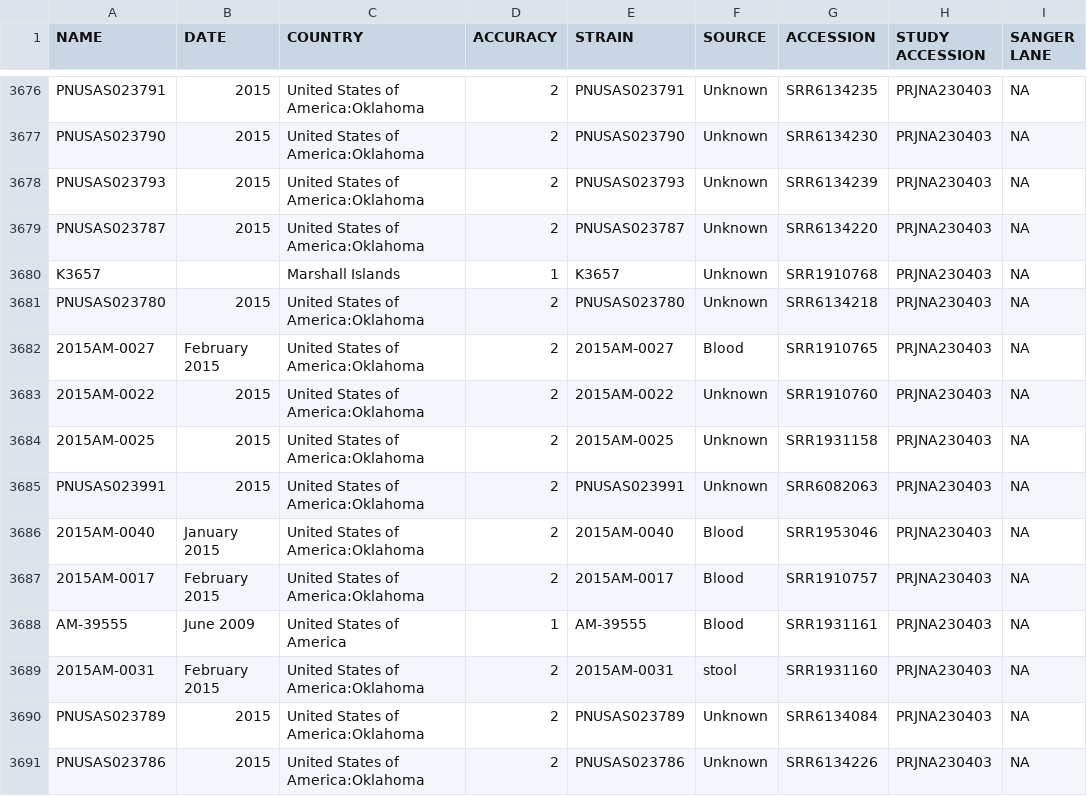
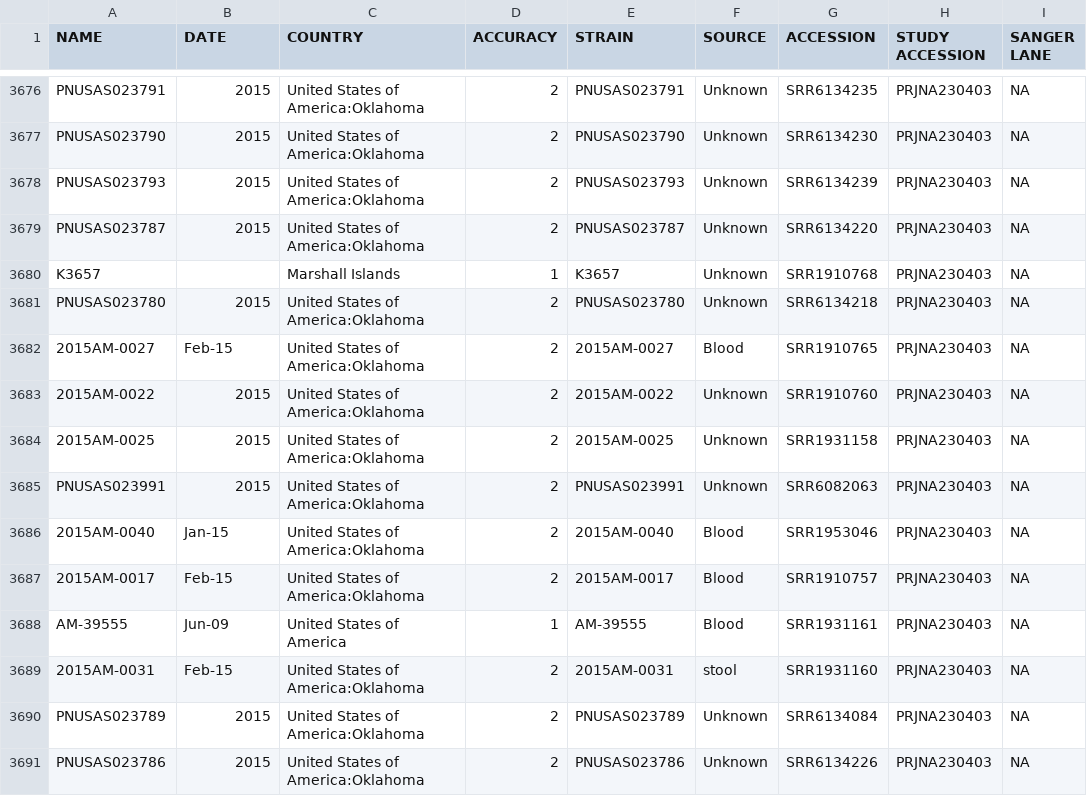
Before and after one commit to typhoidgenomics/TyphiNET, a CSV file: assets/webscrap/raw_data/pw_metadata.csv, drawn as a sheet; only a part is shown, gaps mark what is left out; the diff covers the shown part only; the diff names each change by its address in the sheet, - before the commit and + after, or states it on an @@ line.

```diff
--- a/assets/webscrap/raw_data/pw_metadata.csv
+++ b/assets/webscrap/raw_data/pw_metadata.csv
-B3682 (DATE): February 2015
+B3682 (DATE): Feb-15
-B3686 (DATE): January 2015
+B3686 (DATE): Jan-15
-B3687 (DATE): February 2015
+B3687 (DATE): Feb-15
-B3688 (DATE): June 2009
+B3688 (DATE): Jun-09
-B3689 (DATE): February 2015
+B3689 (DATE): Feb-15
```
Also changed, not shown: 39 edited cells elsewhere in this file, 42 other files.
